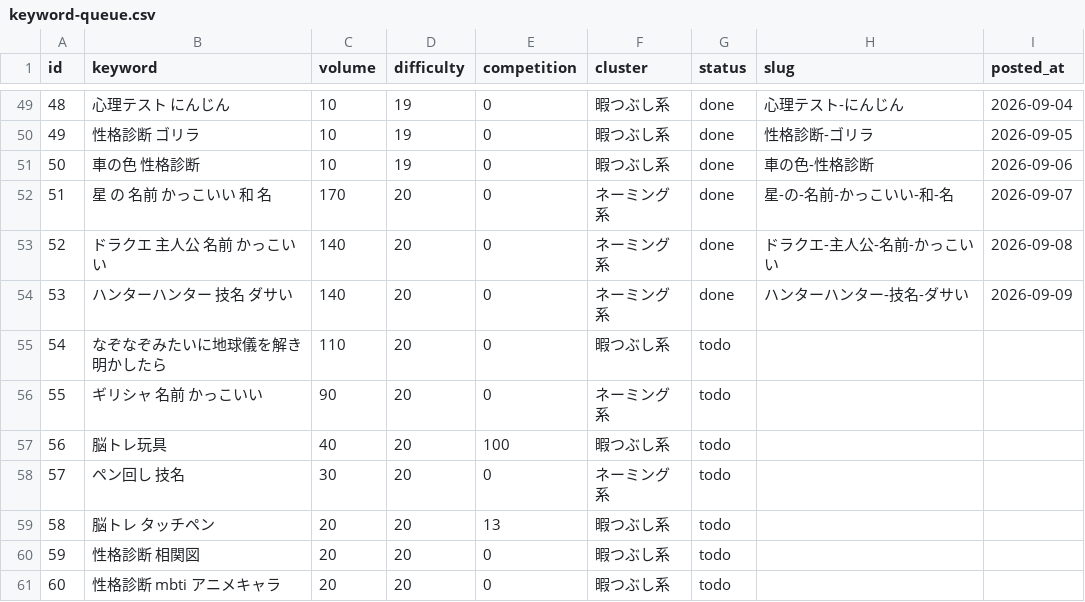
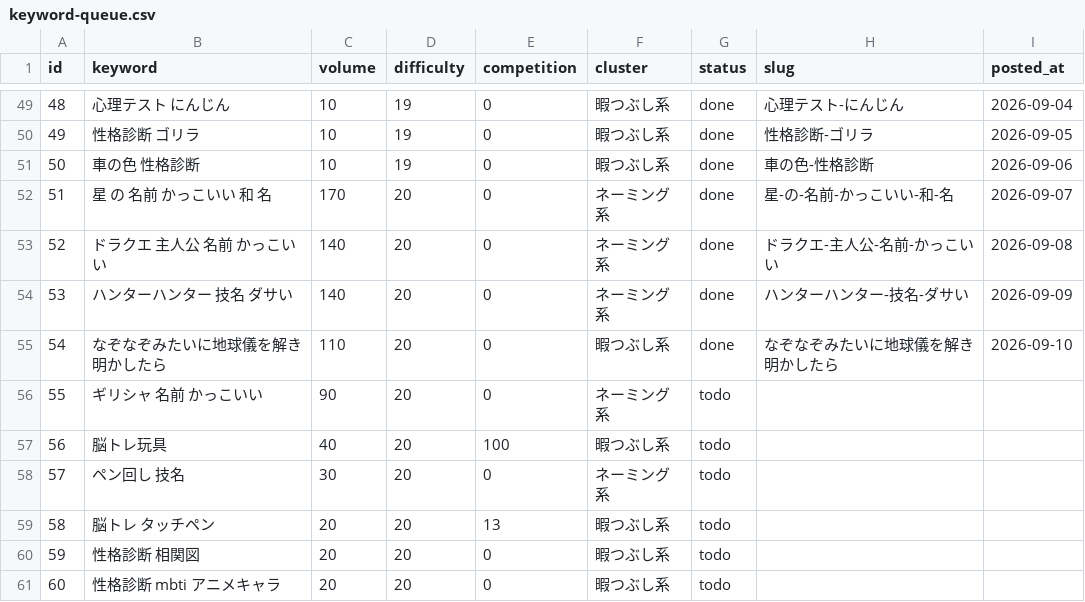
Before and after one commit to jadbac2310-eng/himaname, a CSV file: data/keyword-queue.csv, drawn as a sheet; only a part is shown, gaps mark what is left out.

```diff
--- a/data/keyword-queue.csv
+++ b/data/keyword-queue.csv
@@ -54,3 +54,3 @@ id,keyword,volume,difficulty,competition,cluster,status,slug,posted_at
 53,ハンターハンター 技名 ダサい,140,20,0,ネーミング系,done,ハンターハンター-技名-ダサい,2026-09-09
-54,なぞなぞみたいに地球儀を解き明かしたら,110,20,0,暇つぶし系,todo,,
+54,なぞなぞみたいに地球儀を解き明かしたら,110,20,0,暇つぶし系,done,なぞなぞみたいに地球儀を解き明かしたら,2026-09-10
 55,ギリシャ 名前 かっこいい,90,20,0,ネーミング系,todo,,
```
Also changed, not shown: 4 other files.
